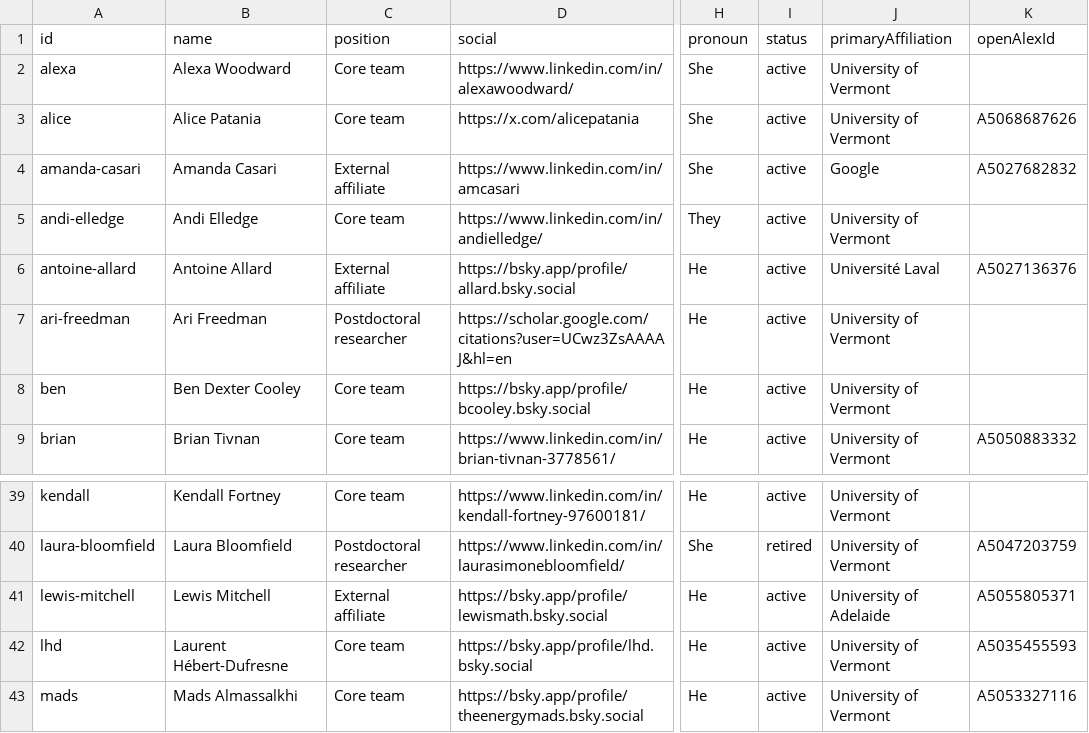
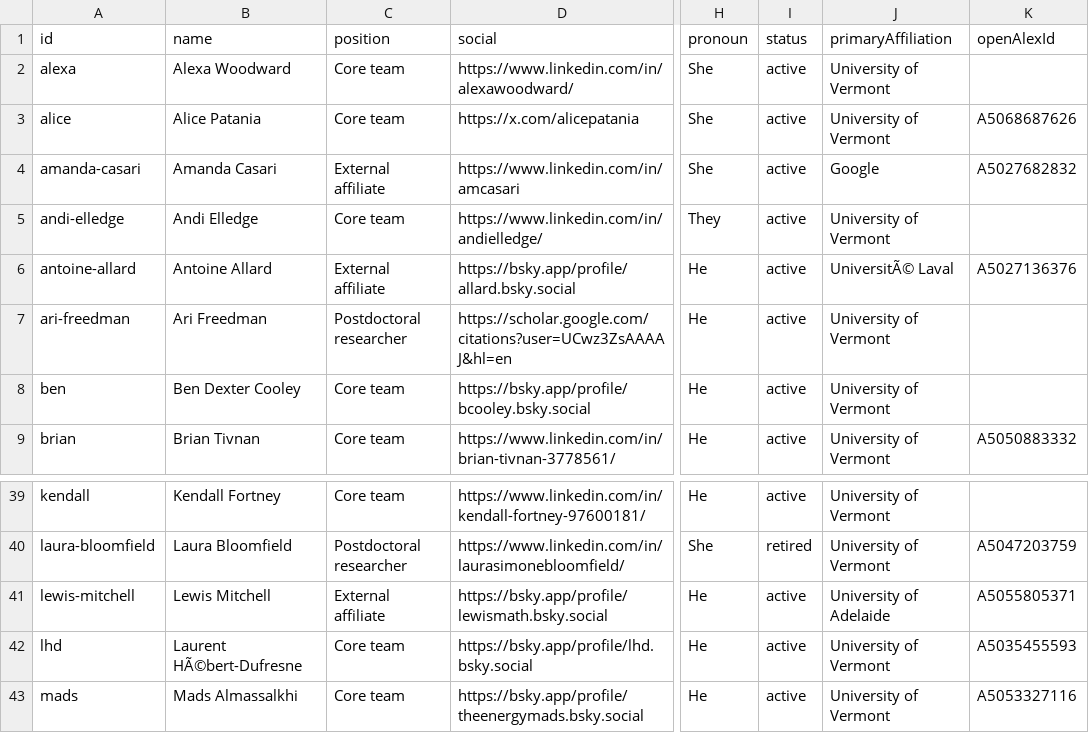
Before and after one commit to Vermont-Complex-Systems/vcsi-website, a CSV file: src/data/members.csv, drawn as a sheet; only a part is shown, gaps mark what is left out; the diff names each change by its address in the sheet, - before the commit and + after, or states it on an @@ line.

```diff
--- a/src/data/members.csv
+++ b/src/data/members.csv
-J6 (primaryAffiliation): Université Laval
+J6 (primaryAffiliation): UniversitÃ© Laval
-B42 (name): Laurent Hébert-Dufresne
+B42 (name): Laurent HÃ©bert-Dufresne
```
Also changed, not shown: src/data/groups.csv, src/data/misc.csv, 10 other files.
